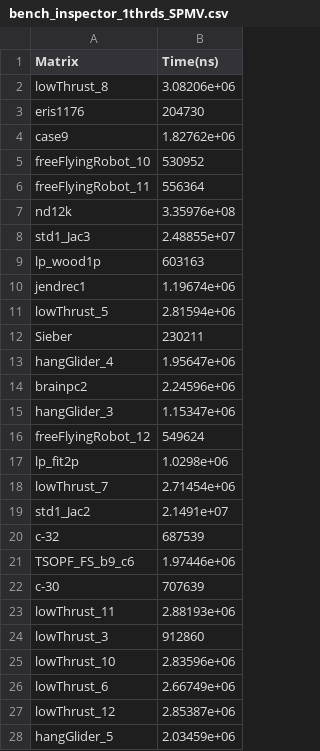
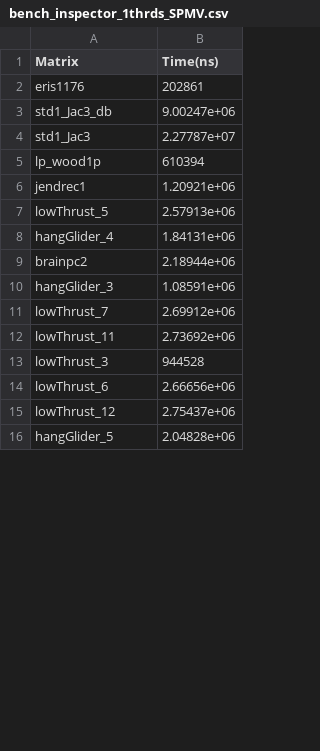
Before and after one commit to reikdas/partially-strided-codelet, a CSV file: bench_inspector_1thrds_SPMV.csv, drawn as a sheet; only a part is shown; the diff covers the shown part only.

```diff
--- a/bench_inspector_1thrds_SPMV.csv
+++ b/bench_inspector_1thrds_SPMV.csv
@@ -1,28 +1,16 @@
 Matrix,Time(ns)
-lowThrust_8,3.08206e+06
-eris1176,204730
-case9,1.82762e+06
-freeFlyingRobot_10,530952
-freeFlyingRobot_11,556364
-nd12k,3.35976e+08
-std1_Jac3,2.48855e+07
-lp_wood1p,603163
-jendrec1,1.19674e+06
-lowThrust_5,2.81594e+06
-Sieber,230211
-hangGlider_4,1.95647e+06
-brainpc2,2.24596e+06
-hangGlider_3,1.15347e+06
-freeFlyingRobot_12,549624
-lp_fit2p,1.0298e+06
-lowThrust_7,2.71454e+06
-std1_Jac2,2.1491e+07
-c-32,687539
-TSOPF_FS_b9_c6,1.97446e+06
-c-30,707639
-lowThrust_11,2.88193e+06
-lowThrust_3,912860
-lowThrust_10,2.83596e+06
-lowThrust_6,2.66749e+06
-lowThrust_12,2.85387e+06
-hangGlider_5,2.03459e+06
+eris1176,202861
+std1_Jac3_db,9.00247e+06
+std1_Jac3,2.27787e+07
+lp_wood1p,610394
+jendrec1,1.20921e+06
+lowThrust_5,2.57913e+06
+hangGlider_4,1.84131e+06
+brainpc2,2.18944e+06
+hangGlider_3,1.08591e+06
+lowThrust_7,2.69912e+06
+lowThrust_11,2.73692e+06
+lowThrust_3,944528
+lowThrust_6,2.66656e+06
+lowThrust_12,2.75437e+06
+hangGlider_5,2.04828e+06
```
Also changed, not shown: 17 added rows, 3 removed rows and 4 edited cells elsewhere in this file, bench_executor_2thrds_SPMV.csv, bench_executor_4thrds_SPMV.csv, 7 other files.
